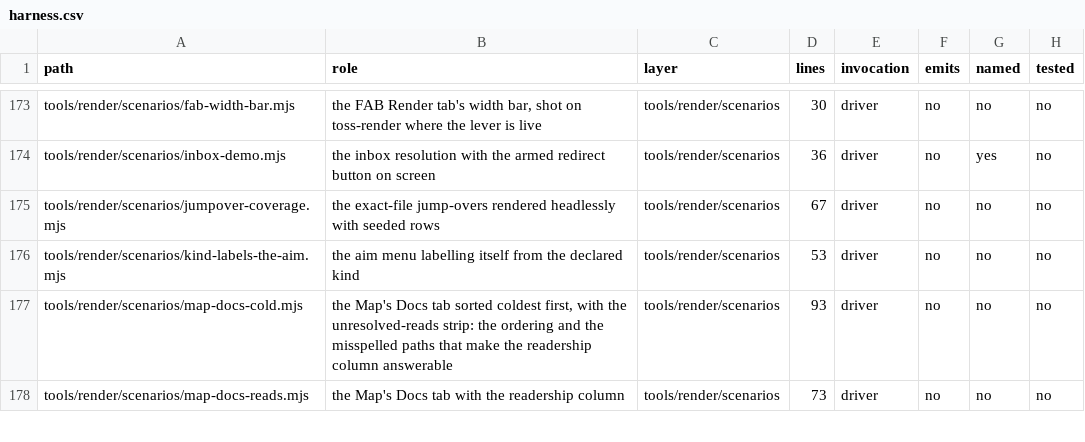
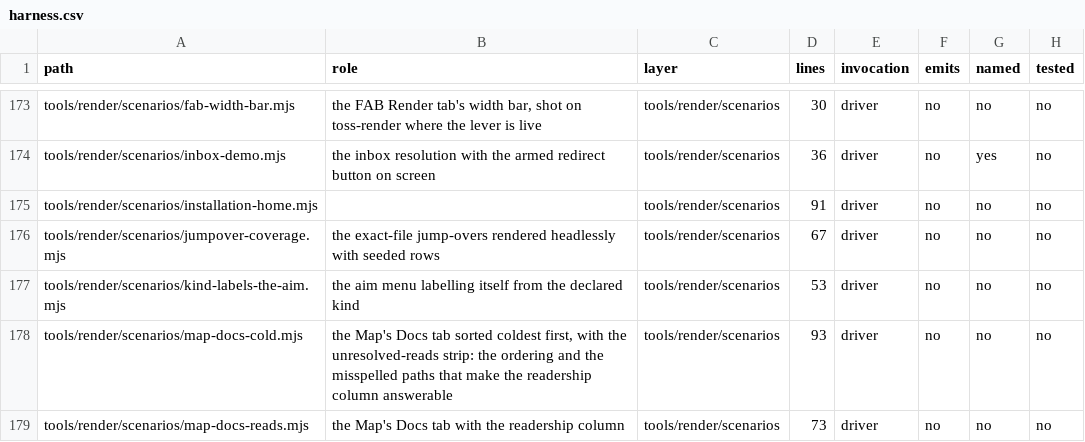
Before and after one commit to mehrlander/web-tools, a CSV file: docs/harness.csv, drawn as a sheet; only a part is shown, gaps mark what is left out; the diff names each change by its address in the sheet, - before the commit and + after, or states it on an @@ line.

```diff
--- a/docs/harness.csv
+++ b/docs/harness.csv
+row 175: tools/render/scenarios/installation-home.mjs |  | tools/render/scenarios | 91 | driver | no | no | no
```
Also changed, not shown: docs/app-routes.csv, docs/docs.csv, 16 other files.
